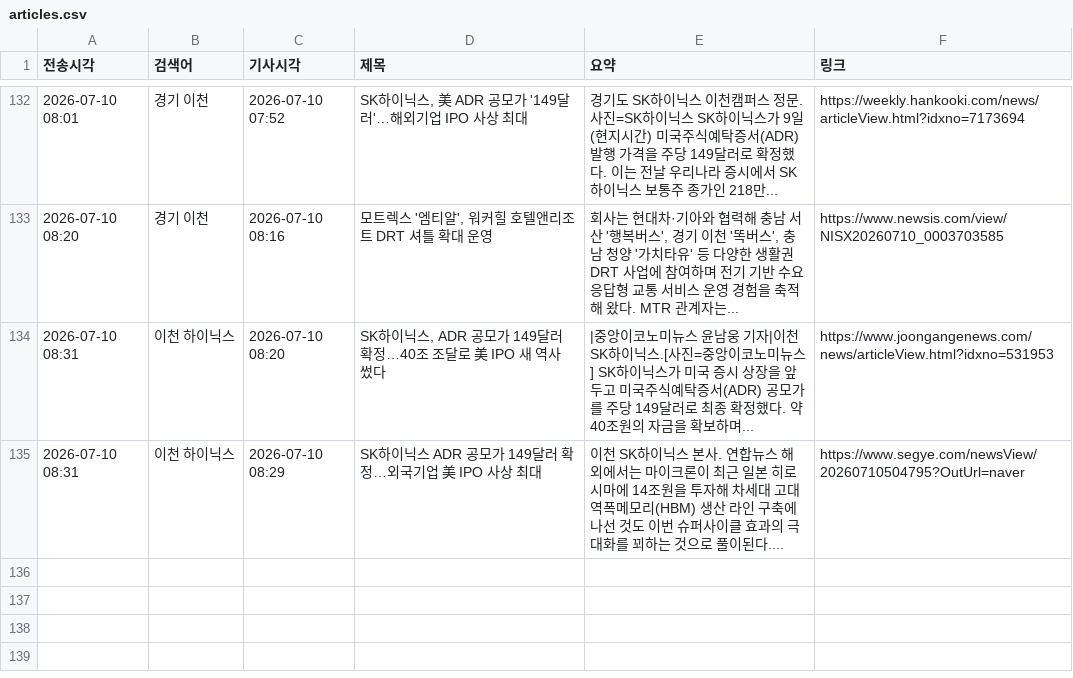
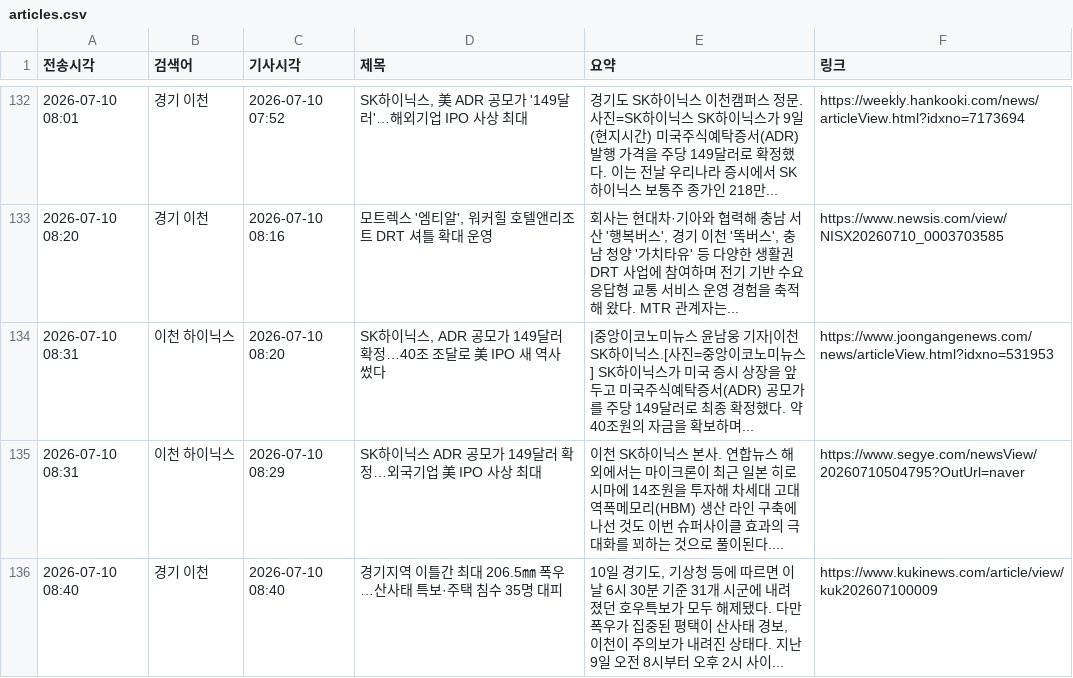
Before and after one commit to linphyca-sys/icheon-news-bot, a CSV file: articles.csv, drawn as a sheet; only a part is shown, gaps mark what is left out.

```diff
--- a/articles.csv
+++ b/articles.csv
@@ -135 +135,2 @@
 2026-07-10 08:31,이천 하이닉스,2026-07-10 08:29,SK하이닉스 ADR 공모가 149달러 확정…외국기업 美 IPO 사상 최대,이천 SK하이닉스 본사. 연합뉴스 해외에서는 마이크론이 최근 일본 히로시마에 14조원을 투자해 차세대 고대역폭메모리(HBM) 생산 라인 구축에 나선 것도 이번 슈퍼사이클 효과의 극대화를 꾀하는 것으로 풀이된다....,https://www.segye.com/newsView/20260710504795?OutUrl=naver
+2026-07-10 08:40,경기 이천,2026-07-10 08:40,경기지역 이틀간 최대 206.5㎜ 폭우…산사태 특보·주택 침수 35명 대피,"10일 경기도, 기상청 등에 따르면 이날 6시 30분 기준 31개 시군에 내려졌던 호우특보가 모두 해제됐다. 다만 폭우가 집중된 평택이 산사태 경보, 이천이 주의보가 내려진 상태다. 지난 9일 오전 8시부터 오후 2시 사이...",https://www.kukinews.com/article/view/kuk202607100009
```
Also changed, not shown: 1 other file.
